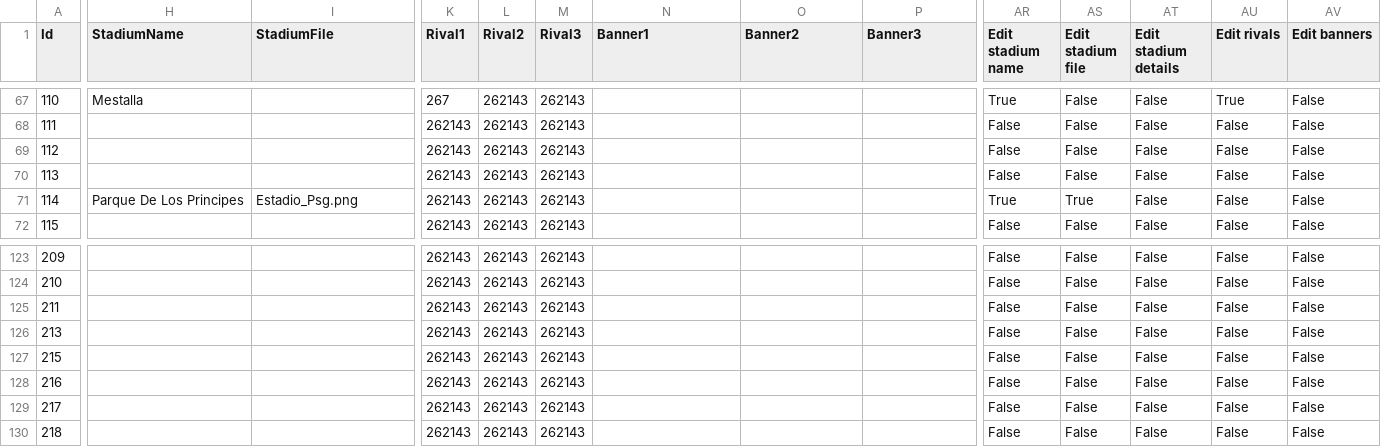
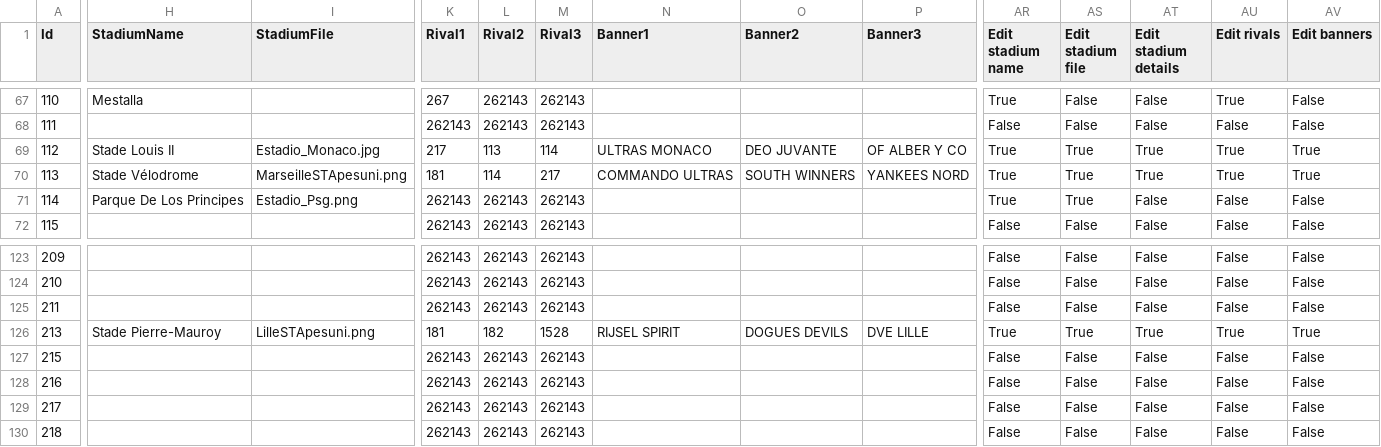
Before and after one commit to La-Arana-Que-Pica/Base-de-datos, a CSV file: database/All teams exported.csv, drawn as a sheet; only a part is shown, gaps mark what is left out; the diff covers the shown part only; the diff names each change by its address in the sheet, - before the commit and + after, or states it on an @@ line.

```diff
--- a/database/All teams exported.csv
+++ b/database/All teams exported.csv
-H69 (StadiumName): (empty)
+H69 (StadiumName): Stade Louis II
-I69 (StadiumFile): (empty)
+I69 (StadiumFile): Estadio_Monaco.jpg
-K69 (Rival1): 262143
+K69 (Rival1): 217
-L69 (Rival2): 262143
+L69 (Rival2): 113
-M69 (Rival3): 262143
+M69 (Rival3): 114
-N69 (Banner1): (empty)
+N69 (Banner1): ULTRAS MONACO
-O69 (Banner2): (empty)
+O69 (Banner2): DEO JUVANTE
-P69 (Banner3): (empty)
+P69 (Banner3): OF ALBER Y CO
-AR69:AR70 (Edit stadium name): False
+AR69:AR70 (Edit stadium name): True
-AS69:AS70 (Edit stadium file): False
+AS69:AS70 (Edit stadium file): True
-AT69:AT70 (Edit stadium details): False
+AT69:AT70 (Edit stadium details): True
-AU69:AU70 (Edit rivals): False
+AU69:AU70 (Edit rivals): True
-AV69:AV70 (Edit banners): False
+AV69:AV70 (Edit banners): True
-H70 (StadiumName): (empty)
+H70 (StadiumName): Stade Vélodrome
-I70 (StadiumFile): (empty)
+I70 (StadiumFile): MarseilleSTApesuni.png
-K70 (Rival1): 262143
+K70 (Rival1): 181
-L70 (Rival2): 262143
+L70 (Rival2): 114
-M70 (Rival3): 262143
+M70 (Rival3): 217
-N70 (Banner1): (empty)
+N70 (Banner1): COMMANDO ULTRAS
-O70 (Banner2): (empty)
+O70 (Banner2): SOUTH WINNERS
-P70 (Banner3): (empty)
+P70 (Banner3): YANKEES NORD
-H126 (StadiumName): (empty)
+H126 (StadiumName): Stade Pierre-Mauroy
-I126 (StadiumFile): (empty)
+I126 (StadiumFile): LilleSTApesuni.png
-K126 (Rival1): 262143
+K126 (Rival1): 181
-L126 (Rival2): 262143
+L126 (Rival2): 182
-M126 (Rival3): 262143
+M126 (Rival3): 1528
-N126 (Banner1): (empty)
+N126 (Banner1): RIJSEL SPIRIT
-O126 (Banner2): (empty)
+O126 (Banner2): DOGUES DEVILS
-P126 (Banner3): (empty)
+P126 (Banner3): DVE LILLE
-AR126 (Edit stadium name): False
+AR126 (Edit stadium name): True
-AS126 (Edit stadium file): False
+AS126 (Edit stadium file): True
-AT126 (Edit stadium details): False
+AT126 (Edit stadium details): True
-AU126 (Edit rivals): False
+AU126 (Edit rivals): True
-AV126 (Edit banners): False
+AV126 (Edit banners): True
```
Also changed, not shown: 47 edited cells elsewhere in this file, database/All coachs exported.csv, database/All formations exported.csv, 3 other files.
